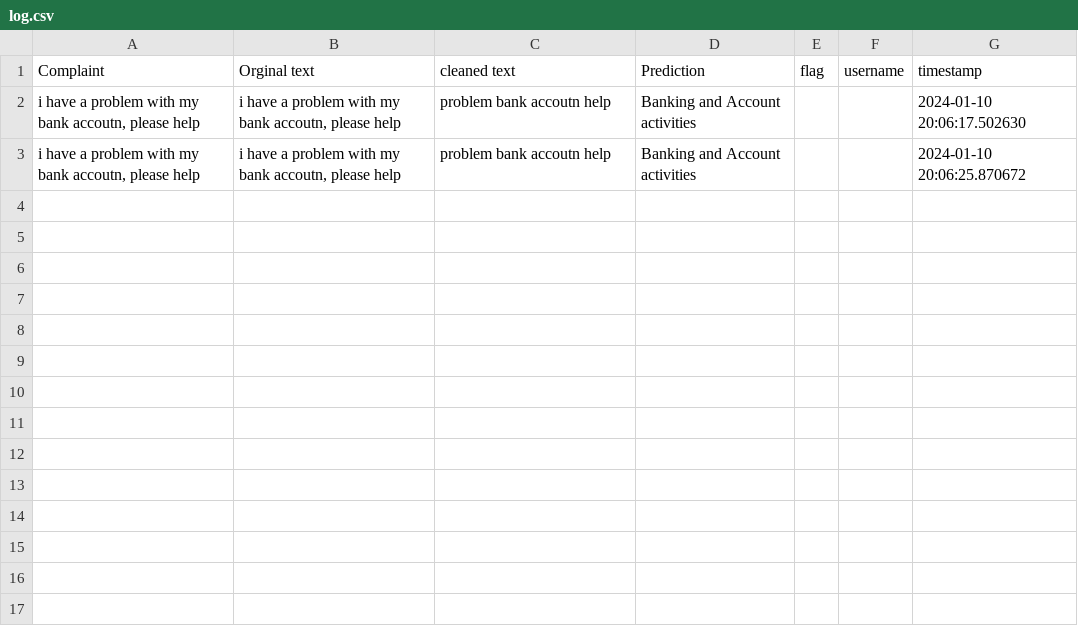
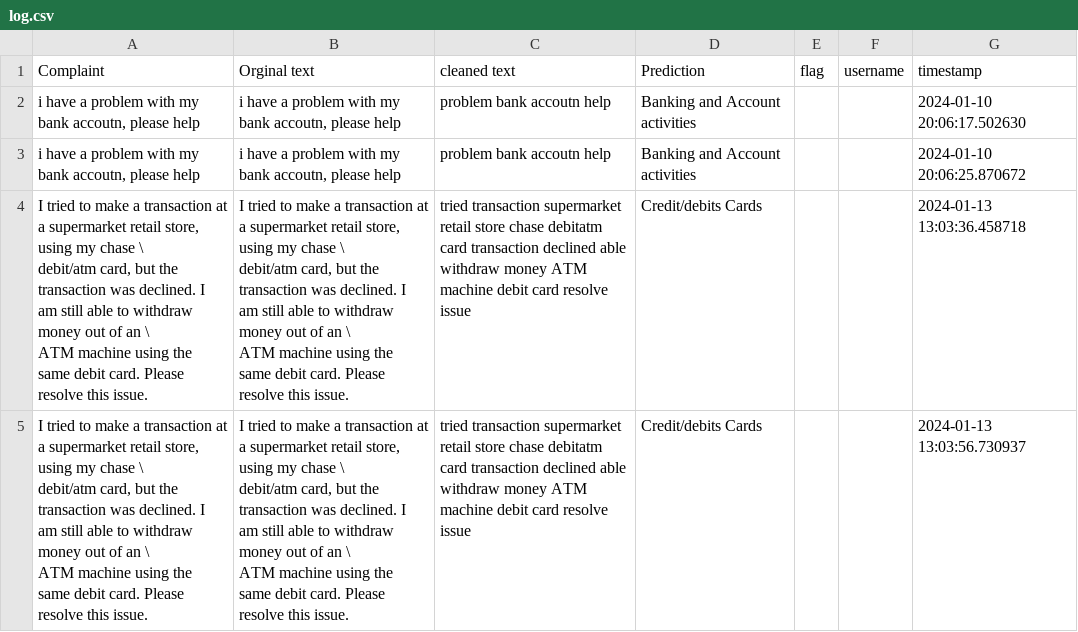
Before and after one commit to mosinsky/Multiclass_Classification, a CSV file: flagged/log.csv, drawn as a sheet.

```diff
--- a/flagged/log.csv
+++ b/flagged/log.csv
@@ -3 +3,11 @@ Complaint,Orginal text,cleaned text,Prediction,flag,username,timestamp
 "i have a problem with my bank accoutn, please help","i have a problem with my bank accoutn, please help",problem bank accoutn help,Banking and Account activities,,,2024-01-10 20:06:25.870672
+"I tried to make a transaction at a supermarket retail store, using my chase \
+debit/atm card, but the transaction was declined. I am still able to withdraw money out of an \
+ATM machine using the same debit card. Please resolve this issue.","I tried to make a transaction at a supermarket retail store, using my chase \
+debit/atm card, but the transaction was declined. I am still able to withdraw money out of an \
+ATM machine using the same debit card. Please resolve this issue.",tried transaction supermarket retail store chase debitatm card transaction declined able withdraw money ATM machine debit card resolve issue,Credit/debits Cards,,,2024-01-13 13:03:36.458718
+"I tried to make a transaction at a supermarket retail store, using my chase \
+debit/atm card, but the transaction was declined. I am still able to withdraw money out of an \
+ATM machine using the same debit card. Please resolve this issue.","I tried to make a transaction at a supermarket retail store, using my chase \
+debit/atm card, but the transaction was declined. I am still able to withdraw money out of an \
+ATM machine using the same debit card. Please resolve this issue.",tried transaction supermarket retail store chase debitatm card transaction declined able withdraw money ATM machine debit card resolve issue,Credit/debits Cards,,,2024-01-13 13:03:56.730937
```
Also changed, not shown: 8 other files.
